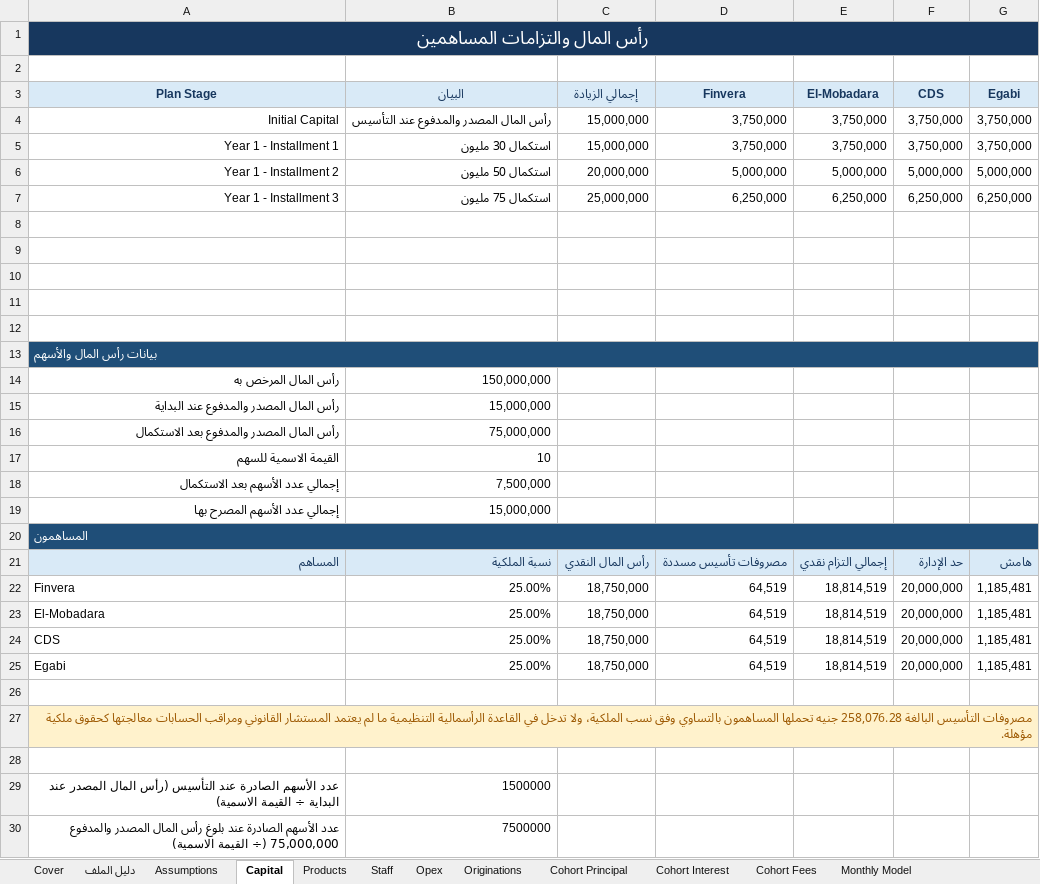
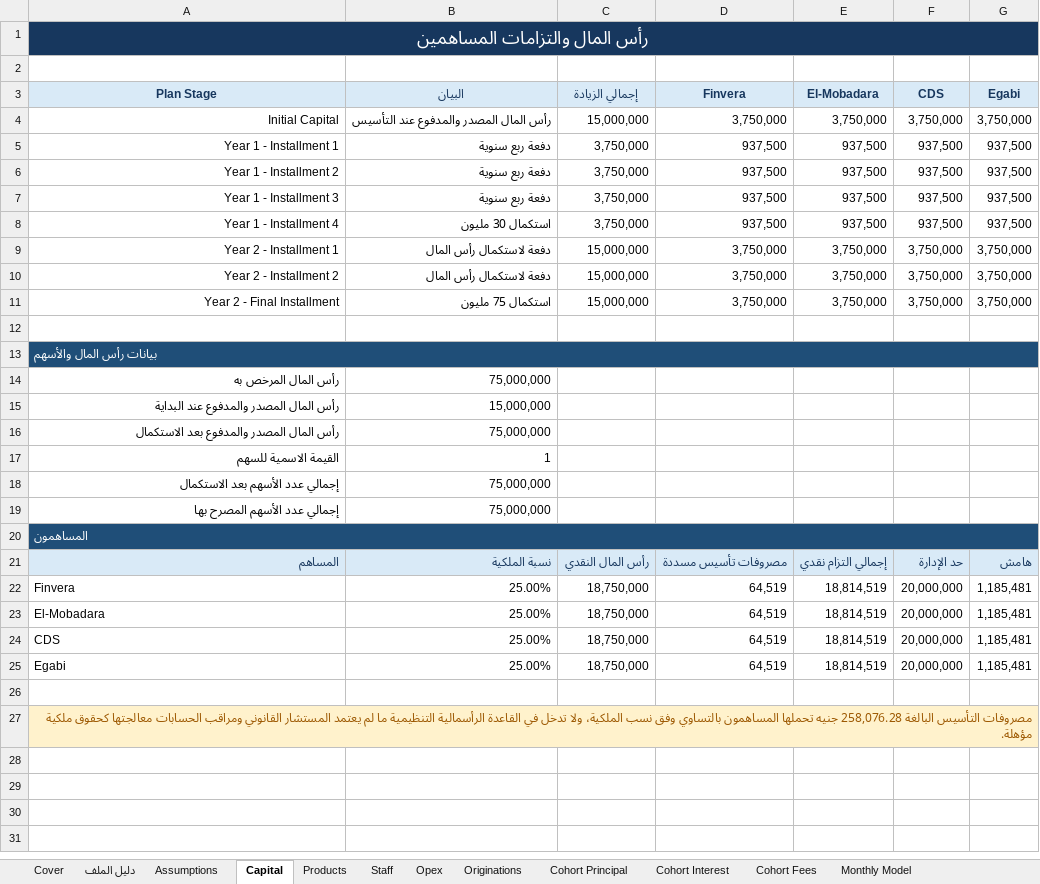
Before and after one commit to Safeyeldin995/Famy, an Excel workbook: deliverables/flexy-fra-financial-model/Flexy_FRA_Financial_Model_Year1_Year5_FINAL.xlsx, sheet Capital, drawn as a sheet; values as stored, in another font and other column widths than the file's, no borders; removed rows and columns are numbered as before the commit, all else as after; the diff names each change by its address in the sheet, - before the commit and + after, or states it on an @@ line.

```diff
--- a/deliverables/flexy-fra-financial-model/Flexy_FRA_Financial_Model_Year1_Year5_FINAL.xlsx (sheet Capital)
+++ b/deliverables/flexy-fra-financial-model/Flexy_FRA_Financial_Model_Year1_Year5_FINAL.xlsx (sheet Capital)
-B5 (البيان): استكمال 30 مليون
+B5 (البيان): دفعة ربع سنوية
-C5 (إجمالي الزيادة): 15,000,000
+C5 (إجمالي الزيادة): 3,750,000
-D5 (Finvera): 3,750,000
+D5 (Finvera): 937,500
-E5 (El-Mobadara): 3,750,000
+E5 (El-Mobadara): 937,500
-F5 (CDS): 3,750,000
+F5 (CDS): 937,500
-G5 (Egabi): 3,750,000
+G5 (Egabi): 937,500
-B6 (البيان): استكمال 50 مليون
+B6 (البيان): دفعة ربع سنوية
-C6 (إجمالي الزيادة): 20,000,000
+C6 (إجمالي الزيادة): 3,750,000
-D6 (Finvera): 5,000,000
+D6 (Finvera): 937,500
-E6 (El-Mobadara): 5,000,000
+E6 (El-Mobadara): 937,500
-F6 (CDS): 5,000,000
+F6 (CDS): 937,500
-G6 (Egabi): 5,000,000
+G6 (Egabi): 937,500
-B7 (البيان): استكمال 75 مليون
+B7 (البيان): دفعة ربع سنوية
-C7 (إجمالي الزيادة): 25,000,000
+C7 (إجمالي الزيادة): 3,750,000
-D7 (Finvera): 6,250,000
+D7 (Finvera): 937,500
-E7 (El-Mobadara): 6,250,000
+E7 (El-Mobadara): 937,500
-F7 (CDS): 6,250,000
+F7 (CDS): 937,500
-G7 (Egabi): 6,250,000
+G7 (Egabi): 937,500
-row 8: (empty)
+row 8: Year 1 - Installment 4 | استكمال 30 مليون | 3,750,000 | 937,500 | 937,500 | 937,500 | 937,500
-row 9: (empty)
+row 9: Year 2 - Installment 1 | دفعة لاستكمال رأس المال | 15,000,000 | 3,750,000 | 3,750,000 | 3,750,000 | 3,750,000
-row 10: (empty)
+row 10: Year 2 - Installment 2 | دفعة لاستكمال رأس المال | 15,000,000 | 3,750,000 | 3,750,000 | 3,750,000 | 3,750,000
-row 11: (empty)
+row 11: Year 2 - Final Installment | استكمال 75 مليون | 15,000,000 | 3,750,000 | 3,750,000 | 3,750,000 | 3,750,000
-B14 (البيان): 150,000,000
+B14 (البيان): 75,000,000
-B17 (البيان): 10
+B17 (البيان): 1
-B18 (البيان): 7,500,000
+B18 (البيان): 75,000,000
-B19 (البيان): 15,000,000
+B19 (البيان): 75,000,000
-row 28: (empty)
-row 29: عدد الأسهم الصادرة عند التأسيس (رأس المال المصدر عند البداية ÷ القيمة الاسمية) | 1500000
-row 30: عدد الأسهم الصادرة عند بلوغ رأس المال المصدر والمدفوع 75,000,000 (÷ القيمة الاسمية) | 7500000
```
Also changed, not shown: sheet Monthly Model, sheet Funding & Liquidity, sheet رد الملاحظات, sheet Assumptions, sheet Sources, sheet Regulatory Data Requirements, 1 more sheet.
